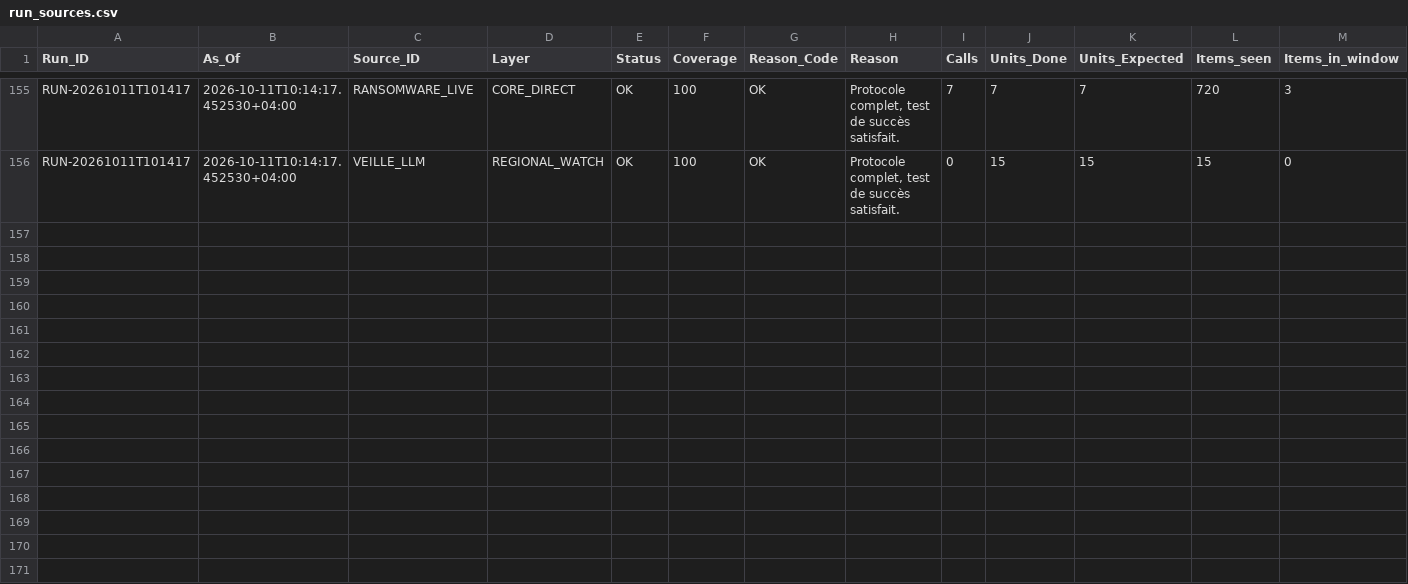
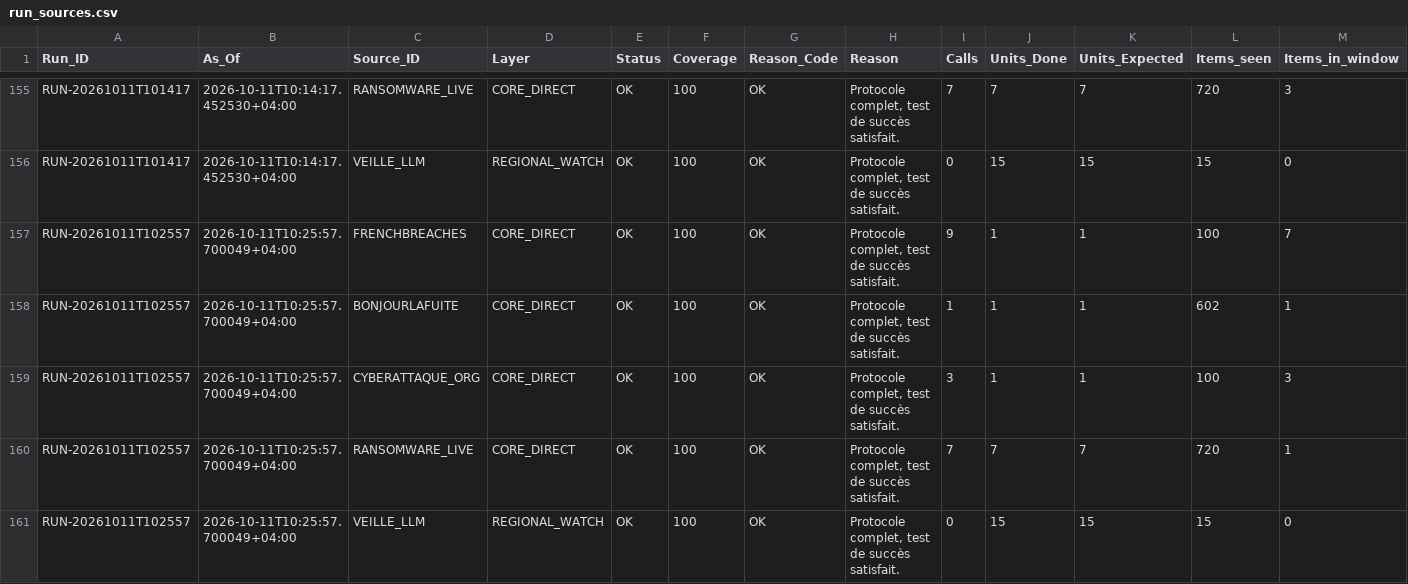
Before and after one commit to Ya7o/Cyberwatch, a CSV file: data/run_sources.csv, drawn as a sheet; only a part is shown, gaps mark what is left out; rows hold the shown columns only; the diff names each change by its address in the sheet, - before the commit and + after, or states it on an @@ line.

```diff
--- a/data/run_sources.csv
+++ b/data/run_sources.csv
+row 157: RUN-20261011T102557 | 2026-10-11T10:25:57.700049+04:00 | FRENCHBREACHES | CORE_DIRECT | OK | 100 | OK | Protocole complet, test de succès satisfait. | 9 | 1 | 1 | 100 | 7
+row 158: RUN-20261011T102557 | 2026-10-11T10:25:57.700049+04:00 | BONJOURLAFUITE | CORE_DIRECT | OK | 100 | OK | Protocole complet, test de succès satisfait. | 1 | 1 | 1 | 602 | 1
+row 159: RUN-20261011T102557 | 2026-10-11T10:25:57.700049+04:00 | CYBERATTAQUE_ORG | CORE_DIRECT | OK | 100 | OK | Protocole complet, test de succès satisfait. | 3 | 1 | 1 | 100 | 3
+row 160: RUN-20261011T102557 | 2026-10-11T10:25:57.700049+04:00 | RANSOMWARE_LIVE | CORE_DIRECT | OK | 100 | OK | Protocole complet, test de succès satisfait. | 7 | 7 | 7 | 720 | 1
+row 161: RUN-20261011T102557 | 2026-10-11T10:25:57.700049+04:00 | VEILLE_LLM | REGIONAL_WATCH | OK | 100 | OK | Protocole complet, test de succès satisfait. | 0 | 15 | 15 | 15 | 0
```
Also changed, not shown: data/dedup_ai_daily_usage.csv, data/production_metrics.csv, 18 other files.
